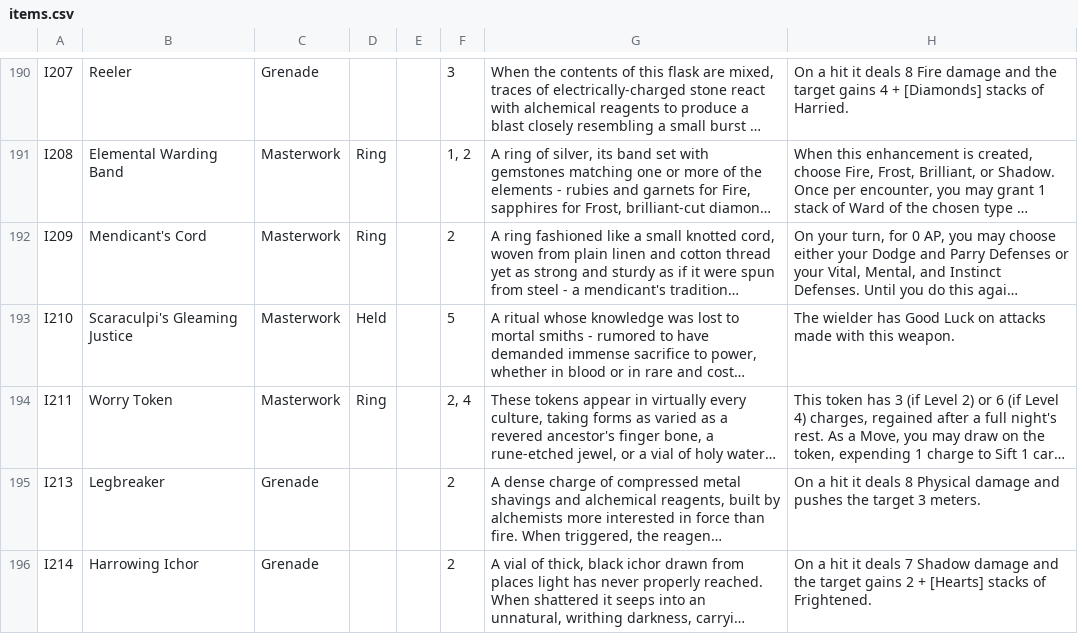
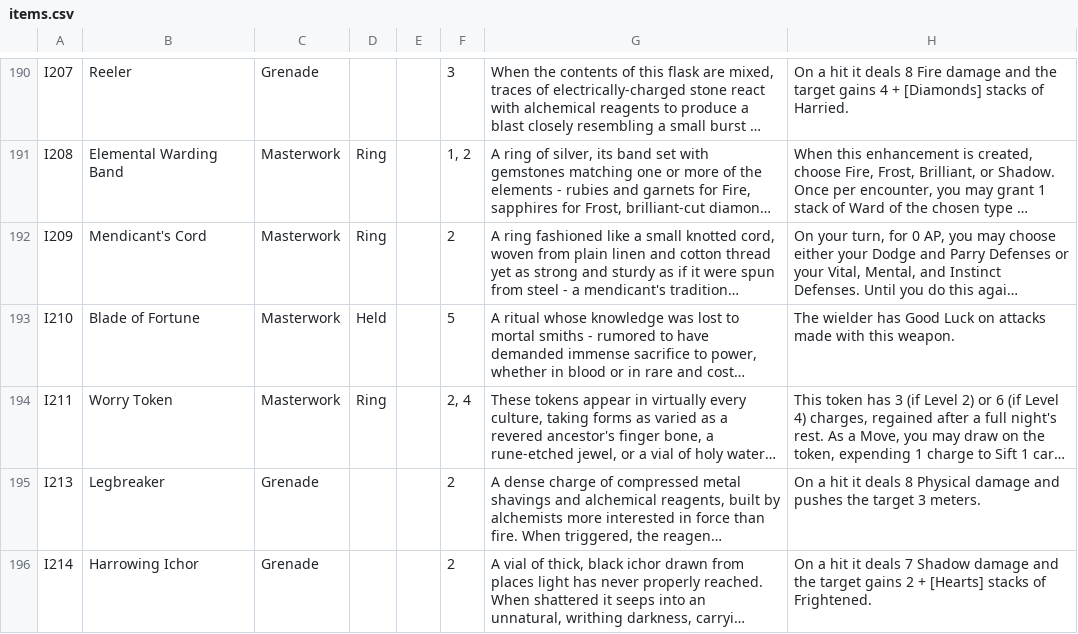
Before and after one commit to sessorach/flagonquest, a CSV file: scripts/items.csv, drawn as a sheet; only a part is shown, gaps mark what is left out; long unchanged cells end in …; the diff names each change by its address in the sheet, - before the commit and + after, or states it on an @@ line.

```diff
--- a/scripts/items.csv
+++ b/scripts/items.csv
-B193: Scaraculpi's Gleaming Justice
+B193: Blade of Fortune
```
Also changed, not shown: design/balance_ledger.csv, 5 other files.
